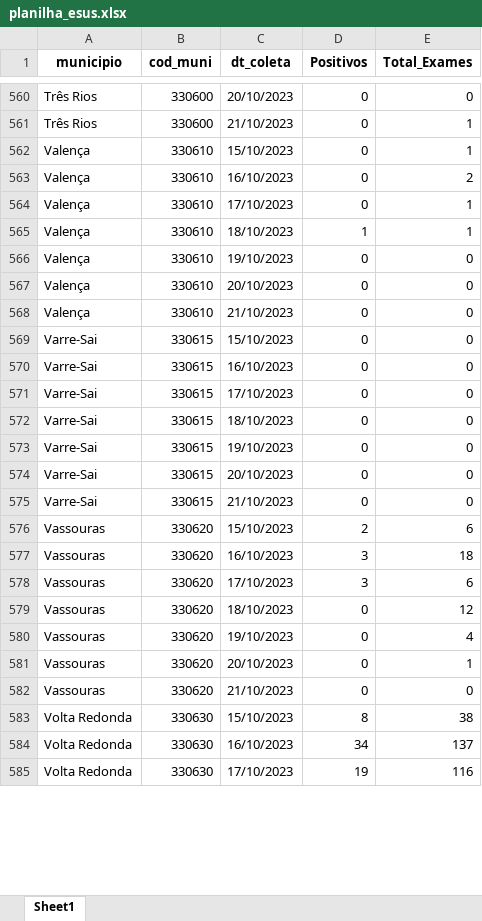
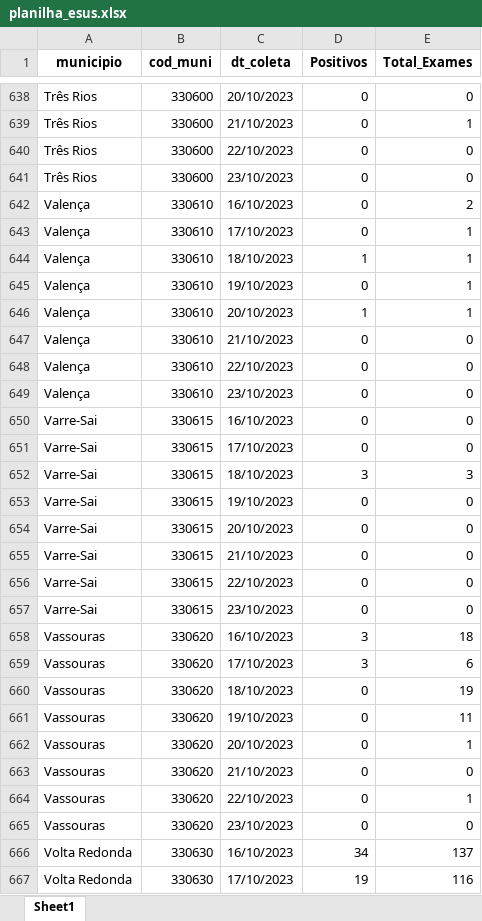
Before and after one commit to eduardompeixoto/Taxa-de-Positividade-AG-E-SUS, an Excel workbook: inst/planilha_esus.xlsx, sheet Sheet1, drawn as a sheet; only a part is shown, gaps mark what is left out; values as stored, in another font and other column widths than the file's, no borders; removed rows and columns are numbered as before the commit, all else as after; the diff covers the shown part only; the diff names each change by its address in the sheet, - before the commit and + after, or states it on an @@ line.

Commit message:
2023-10-23 13:21:53.419408

```diff
--- a/inst/planilha_esus.xlsx (sheet Sheet1)
+++ b/inst/planilha_esus.xlsx (sheet Sheet1)
-row 562: Valença | 330610 | 15/10/2023 | 0 | 1
+row 640: Três Rios | 330600 | 22/10/2023 | 0 | 0
+row 641: Três Rios | 330600 | 23/10/2023 | 0 | 0
-E645:E646 (Total_Exames): 0
+E645:E646 (Total_Exames): 1
-D646 (Positivos): 0
+D646 (Positivos): 1
-A648 (municipio): Varre-Sai
+A648 (municipio): Valença
-B648 (cod_muni): 330615
+B648 (cod_muni): 330610
-C648 (dt_coleta): 15/10/2023
+C648 (dt_coleta): 22/10/2023
+row 649: Valença | 330610 | 23/10/2023 | 0 | 0
-D652 (Positivos): 0
+D652 (Positivos): 3
-E652 (Total_Exames): 0
+E652 (Total_Exames): 3
-row 576: Vassouras | 330620 | 15/10/2023 | 2 | 6
+row 656: Varre-Sai | 330615 | 22/10/2023 | 0 | 0
+row 657: Varre-Sai | 330615 | 23/10/2023 | 0 | 0
-E660 (Total_Exames): 12
+E660 (Total_Exames): 19
-E661 (Total_Exames): 4
+E661 (Total_Exames): 11
-row 583: Volta Redonda | 330630 | 15/10/2023 | 8 | 38
+row 664: Vassouras | 330620 | 22/10/2023 | 0 | 1
+row 665: Vassouras | 330620 | 23/10/2023 | 0 | 0
```
Also changed, not shown: 128 added rows, 48 removed rows and 185 edited cells elsewhere in this sheet.
